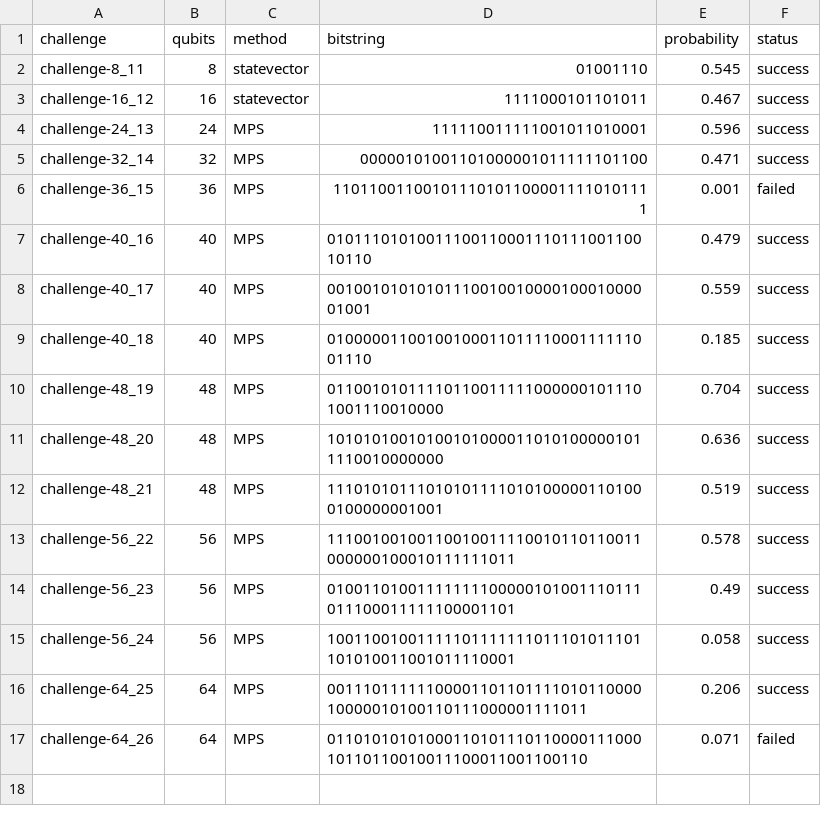
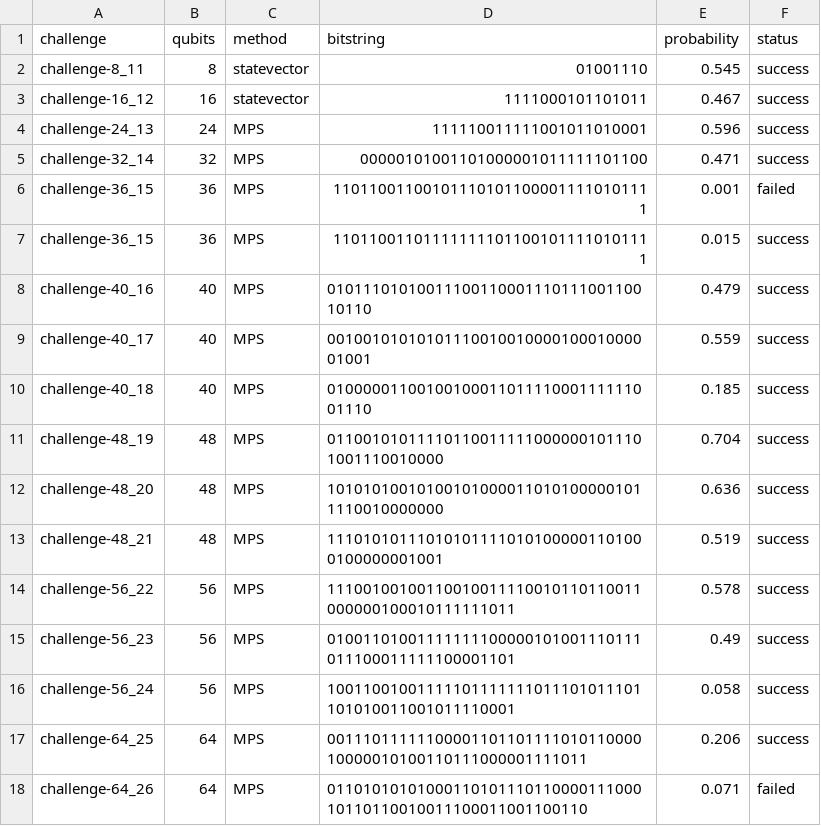
Before and after one commit to Pejman712/Quantum_hack_unction, a CSV file: results/easy_bitstrings.csv, drawn as a sheet.

Commit message:
Update easy_bitstrings.csv

```diff
--- a/results/easy_bitstrings.csv
+++ b/results/easy_bitstrings.csv
@@ -6,2 +6,3 @@ challenge-32_14,32,MPS,00000101001101000001011111101100,0.471,success
 challenge-36_15,36,MPS,110110011001011101011000011110101111,0.001,failed
+challenge-36_15,36,MPS,110110011011111111011001011110101111,0.015,success
 challenge-40_16,40,MPS,0101110101001110011000111011100110010110,0.479,success
```
